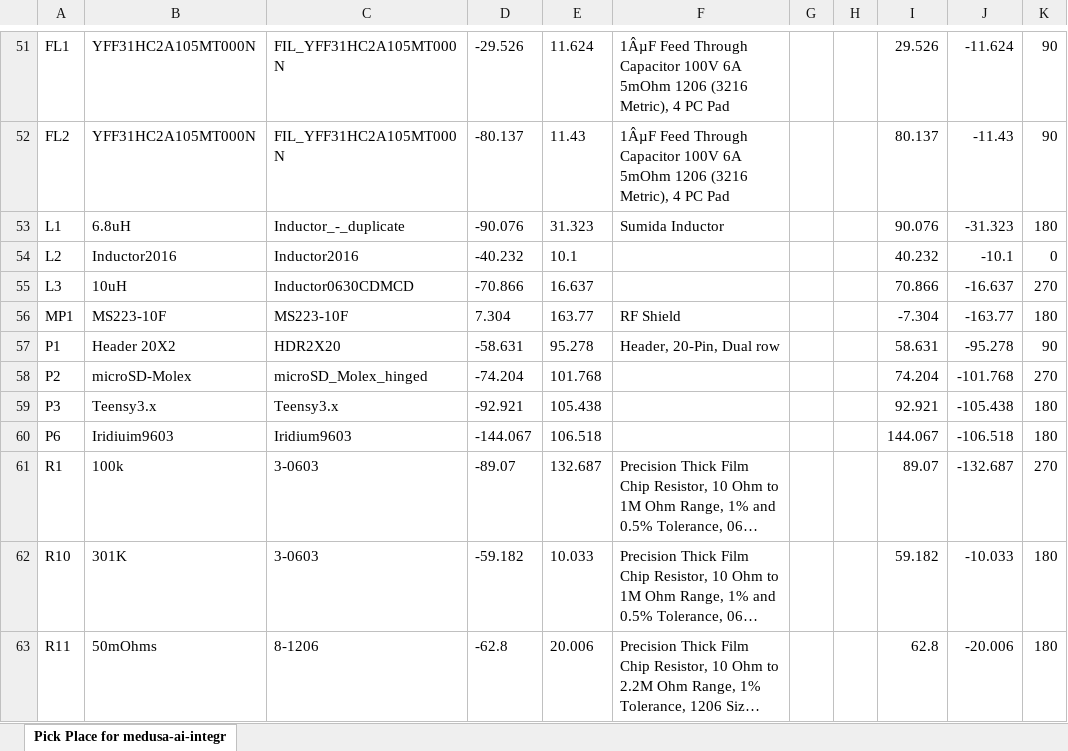
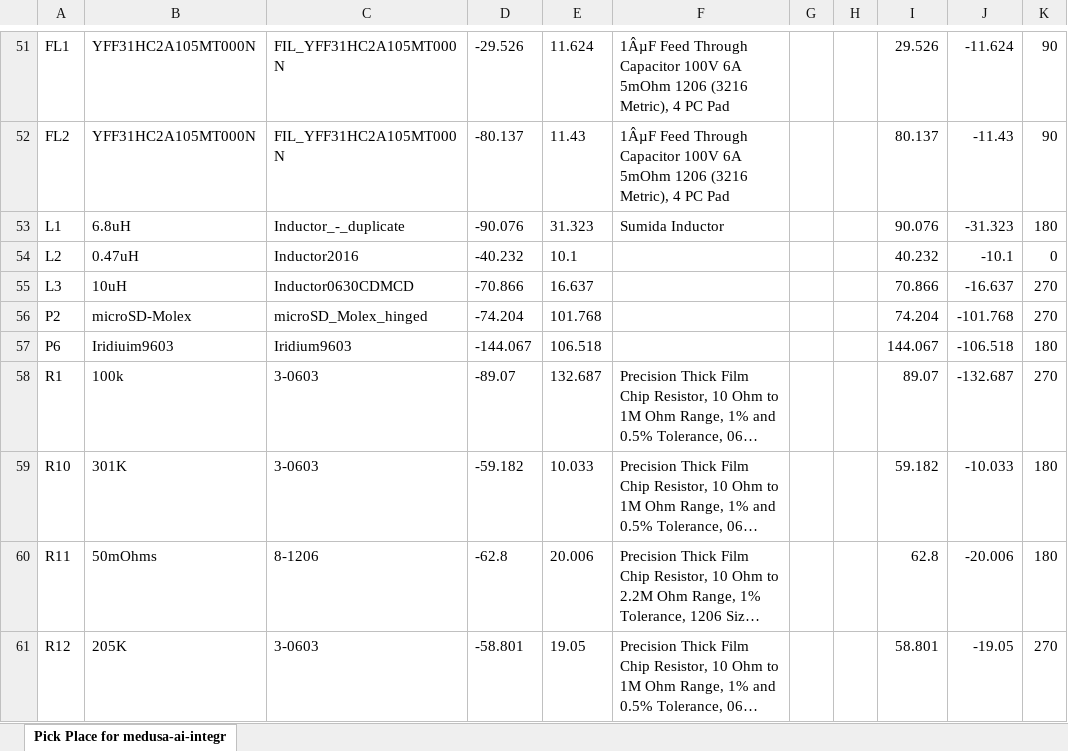
Before and after one commit to loggerhead-instruments/medusa-AI, an Excel workbook: altium/Medusa-AI-integrated-charger/Project Outputs for Medusa-AI-integrated-charger/Pick Place for medusa-ai-integrated.xlsx, sheet Pick Place for medusa-ai-integr, drawn as a sheet; only a part is shown, gaps mark what is left out; the shorter side is filled out with more unchanged rows; long unchanged cells end in …; values as stored, in another font and other column widths than the file's, no borders; the diff names each change by its address in the sheet, - before the commit and + after, or states it on an @@ line.

Commit message:
Update Pick Place for medusa-ai-integrated.xlsx

```diff
--- a/altium/Medusa-AI-integrated-charger/Project Outputs for Medusa-AI-integrated-charger/Pick Place for medusa-ai-integrated.xlsx (sheet Pick Place for medusa-ai-integr)
+++ b/altium/Medusa-AI-integrated-charger/Project Outputs for Medusa-AI-integrated-charger/Pick Place for medusa-ai-integrated.xlsx (sheet Pick Place for medusa-ai-integr)
-B54: Inductor2016
+B54: 0.47uH
-row 56: MP1 | MS223-10F | MS223-10F | 7.304 | 163.77 | RF Shield |  |  | -7.304 | -163.77 | 180
-row 57: P1 | Header 20X2 | HDR2X20 | -58.631 | 95.278 | Header, 20-Pin, Dual row |  |  | 58.631 | -95.278 | 90
-row 59: P3 | Teensy3.x | Teensy3.x | -92.921 | 105.438 |  |  |  | 92.921 | -105.438 | 180
```
